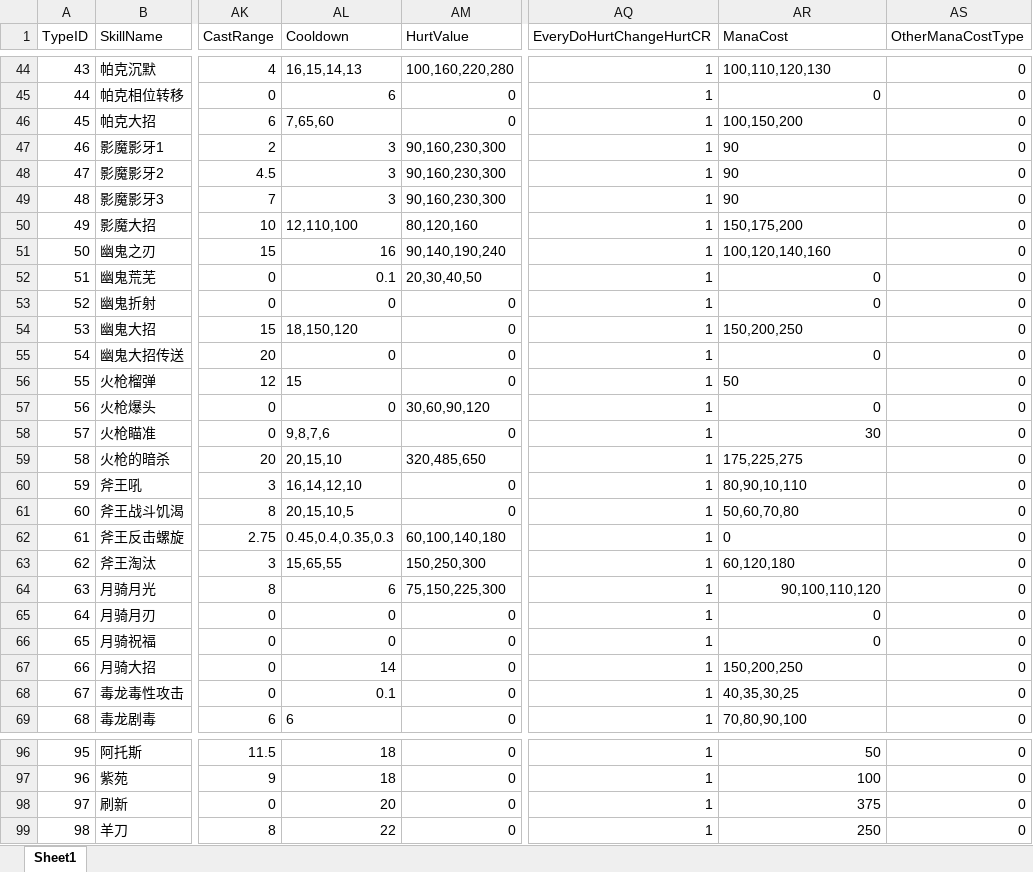
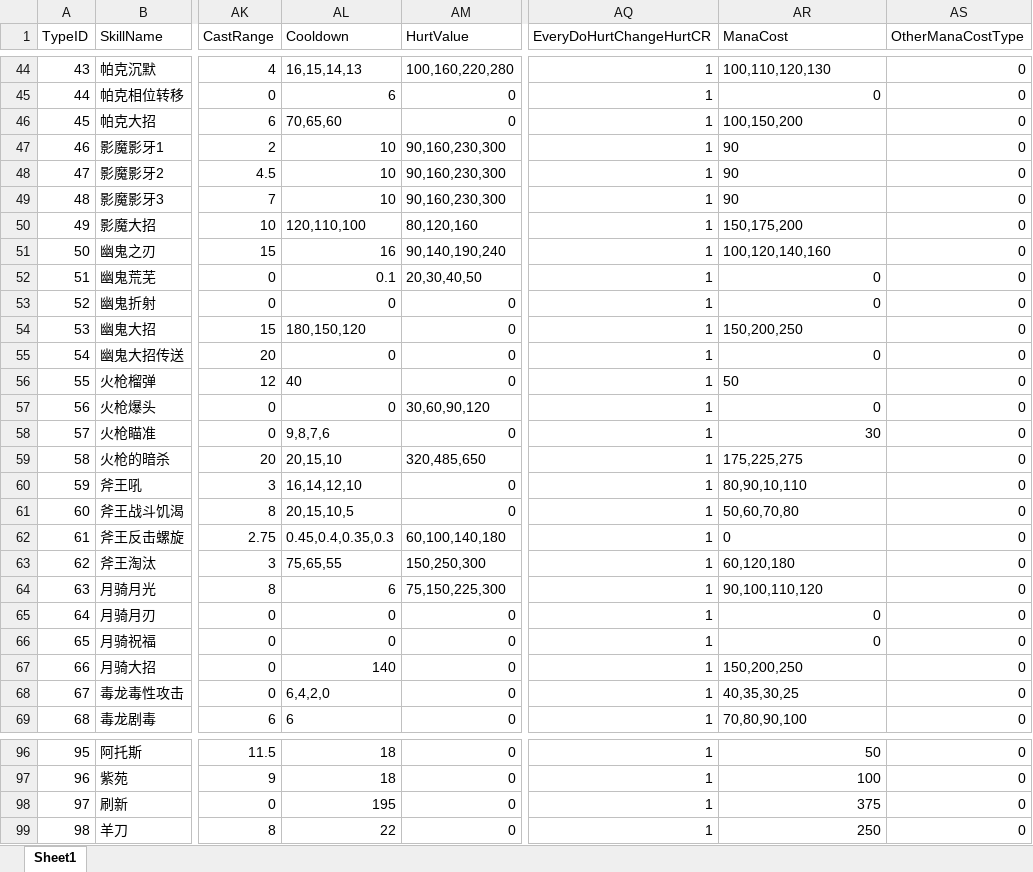
Before and after one commit to lvshiling/dotanet, an Excel workbook: bin/conf/skills.xlsx, sheet Sheet1, drawn as a sheet; only a part is shown, gaps mark what is left out; values as stored, in another font and other column widths than the file's, no borders; the diff covers the shown part only; the diff names each change by its address in the sheet, - before the commit and + after, or states it on an @@ line.

```diff
--- a/bin/conf/skills.xlsx (sheet Sheet1)
+++ b/bin/conf/skills.xlsx (sheet Sheet1)
-AL46 (Cooldown): 7,65,60
+AL46 (Cooldown): 70,65,60
-AL47:AL49 (Cooldown): 3
+AL47:AL49 (Cooldown): 10
-AL50 (Cooldown): 12,110,100
+AL50 (Cooldown): 120,110,100
-AL54 (Cooldown): 18,150,120
+AL54 (Cooldown): 180,150,120
-AL56 (Cooldown): 15
+AL56 (Cooldown): 40
-AL63 (Cooldown): 15,65,55
+AL63 (Cooldown): 75,65,55
-AR64 alignment: right
+AR64 alignment: left
-AL67 (Cooldown): 14
+AL67 (Cooldown): 140
-AL68 (Cooldown): 0.1
+AL68 (Cooldown): 6,4,2,0
-AL98 (Cooldown): 20
+AL98 (Cooldown): 195
```
Also changed, not shown: 11 edited cells and cell formats elsewhere in this sheet, bin/conf/buff.xlsx, bin/conf/halo.xlsx, 4 other files.
